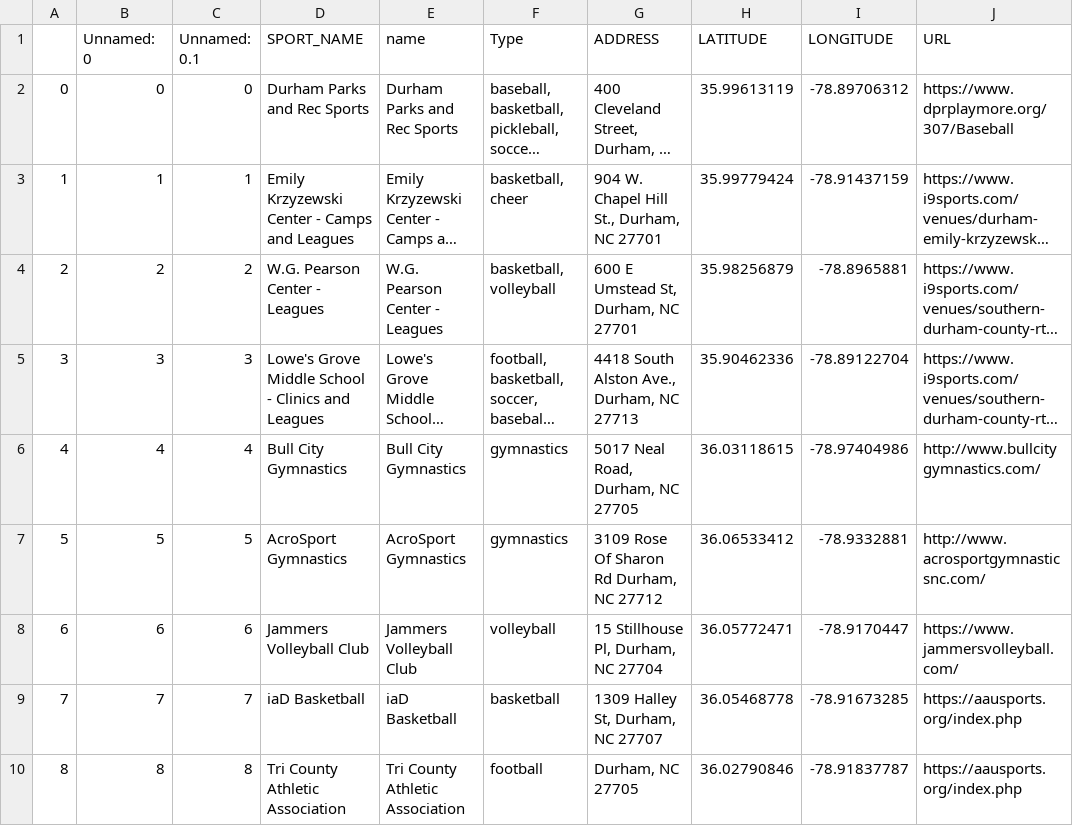
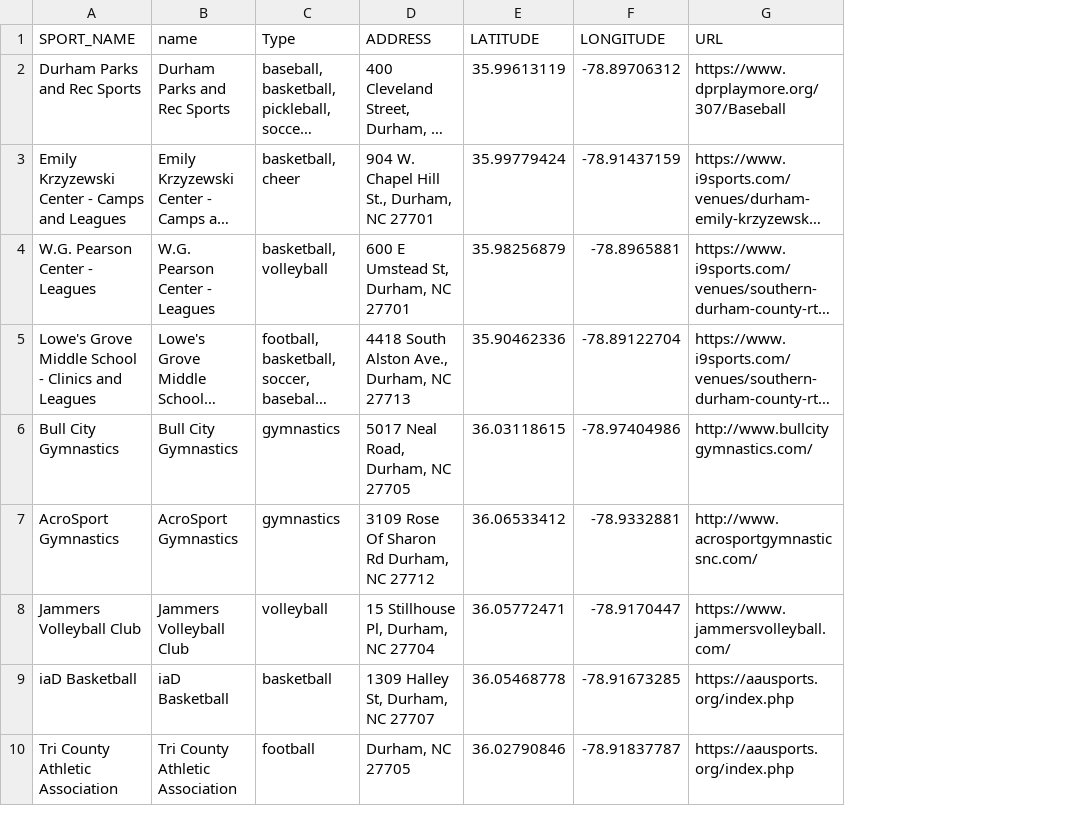
Before and after one commit to dataPlusVisualizingDurhamPublicSchools/visualizing_DPS, a CSV file: dps_dashboard/data/2021/spatial_data/renamed_Community Sports.csv, drawn as a sheet; only a part is shown; long unchanged cells end in …; the diff names each change by its address in the sheet, - before the commit and + after, or states it on an @@ line.

```diff
--- a/dps_dashboard/data/2021/spatial_data/renamed_Community Sports.csv
+++ b/dps_dashboard/data/2021/spatial_data/renamed_Community Sports.csv
-column A, rows 2-10: 0 | 1 | 2 | 3 | 4 | 5 | 6 | 7 | 8
-column B (Unnamed: 0), rows 2-10: 0 | 1 | 2 | 3 | 4 | 5 | 6 | 7 | 8
-column C (Unnamed: 0.1), rows 2-10: 0 | 1 | 2 | 3 | 4 | 5 | 6 | 7 | 8
```
Also changed, not shown: dps_dashboard/data/2021/spatial_data/renamed_Community Arts.csv, dps_dashboard/data/2021/spatial_data/renamed_Community Gardens.csv, 1 other file.
